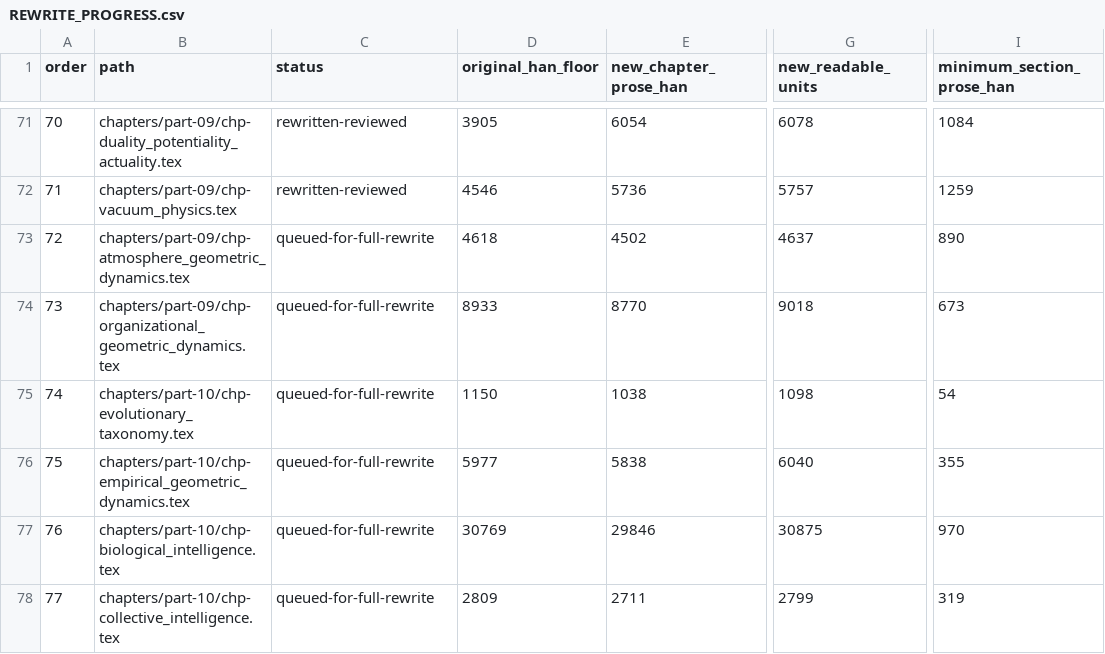
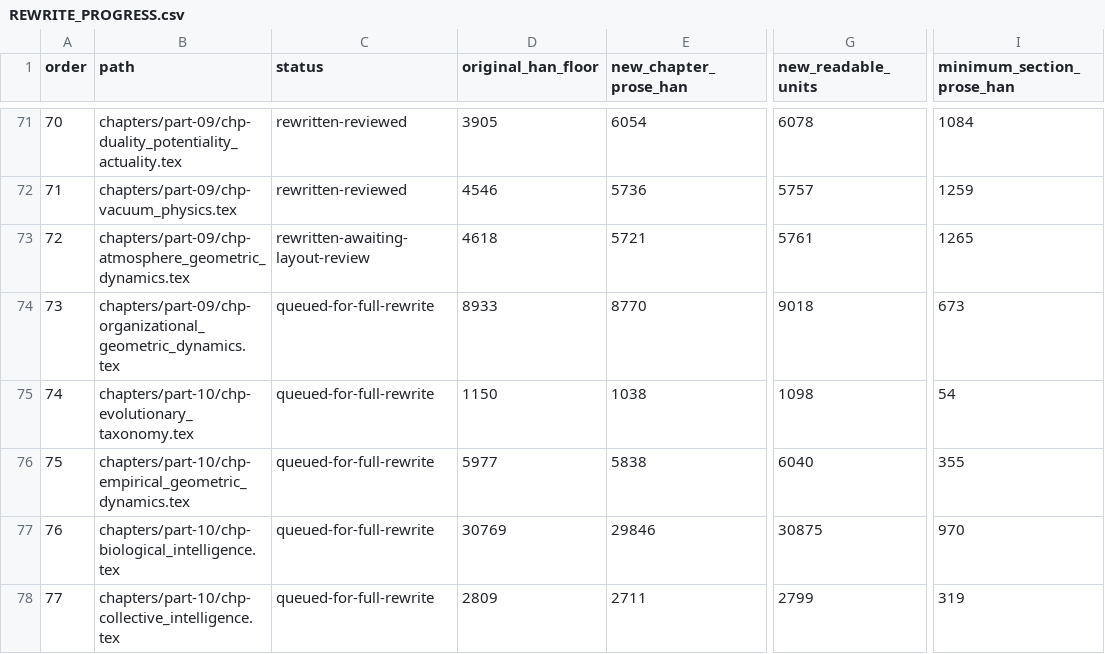
Before and after one commit to xuenhappy/hsf_hd, a CSV file: docs/REWRITE_PROGRESS.csv, drawn as a sheet; only a part is shown, gaps mark what is left out; the diff names each change by its address in the sheet, - before the commit and + after, or states it on an @@ line.

Commit message:
rewrite chapter 72 atmosphere dynamics

```diff
--- a/docs/REWRITE_PROGRESS.csv
+++ b/docs/REWRITE_PROGRESS.csv
-C73 (status): queued-for-full-rewrite
+C73 (status): rewritten-awaiting-layout-review
-E73 (new_chapter_prose_han): 4502
+E73 (new_chapter_prose_han): 5721
-G73 (new_readable_units): 4637
+G73 (new_readable_units): 5761
-I73 (minimum_section_prose_han): 890
+I73 (minimum_section_prose_han): 1265
```
Also changed, not shown: 10 other files.
